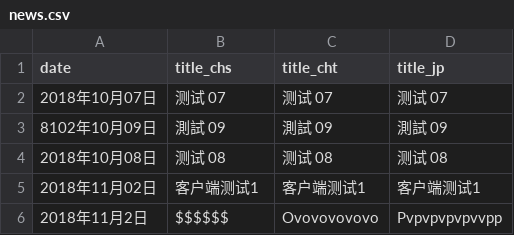
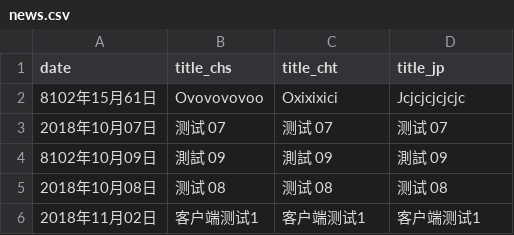
Before and after one commit to touhouneko/hearts-round.github.io, a CSV file: src/data/news.csv, drawn as a sheet; removed rows and columns are numbered as before the commit, all else as after; the diff names each change by its address in the sheet, - before the commit and + after, or states it on an @@ line.

Commit message:
update from aws lambda

```diff
--- a/src/data/news.csv
+++ b/src/data/news.csv
+row 2: 8102年15月61日 | Ovovovovoo | Oxixixici | Jcjcjcjcjcjc
-row 6: 2018年11月2日 | $$$$$$ | Ovovovovovo | Pvpvpvpvpvvpp
```
